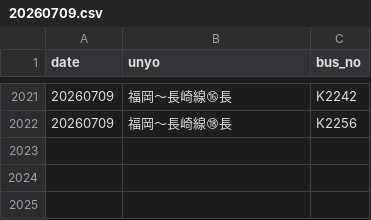
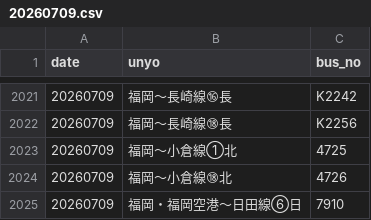
Before and after one commit to sakuraps1134/naviapp, a CSV file: 20260709.csv, drawn as a sheet; only a part is shown, gaps mark what is left out; the diff names each change by its address in the sheet, - before the commit and + after, or states it on an @@ line.

```diff
--- a/20260709.csv
+++ b/20260709.csv
+row 2023: 20260709 | 福岡～小倉線①北 | 4725
+row 2024: 20260709 | 福岡～小倉線⑱北 | 4726
+row 2025: 20260709 | 福岡・福岡空港～日田線⑥日 | 7910
```
Also changed, not shown: 1 other file.
